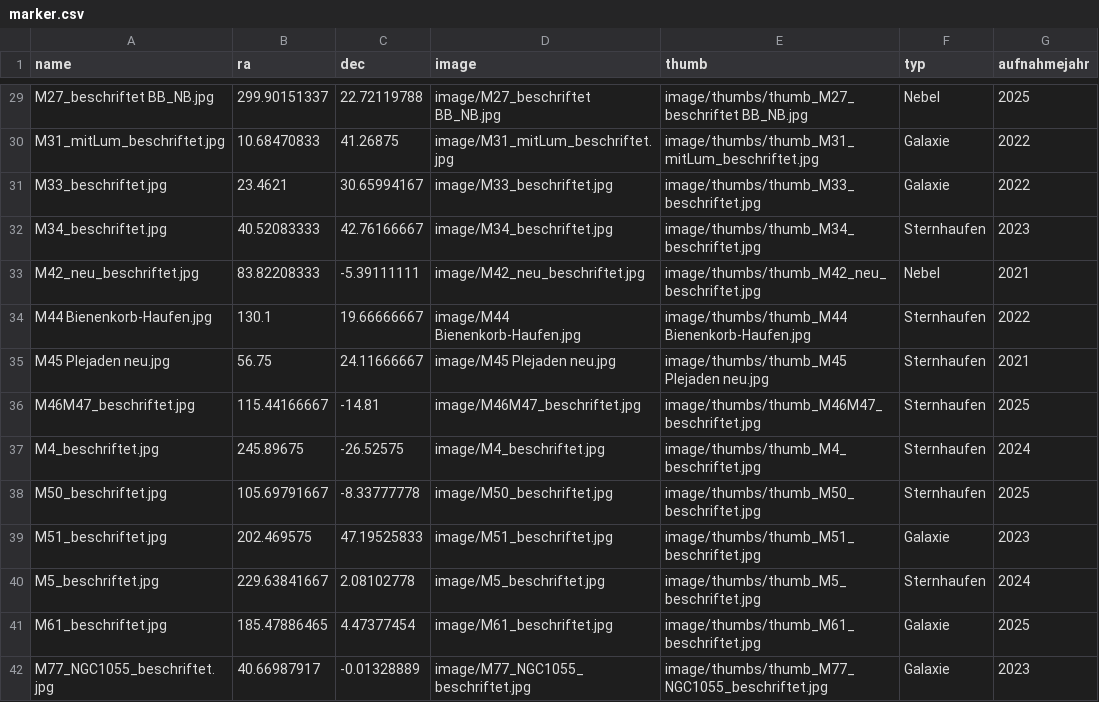
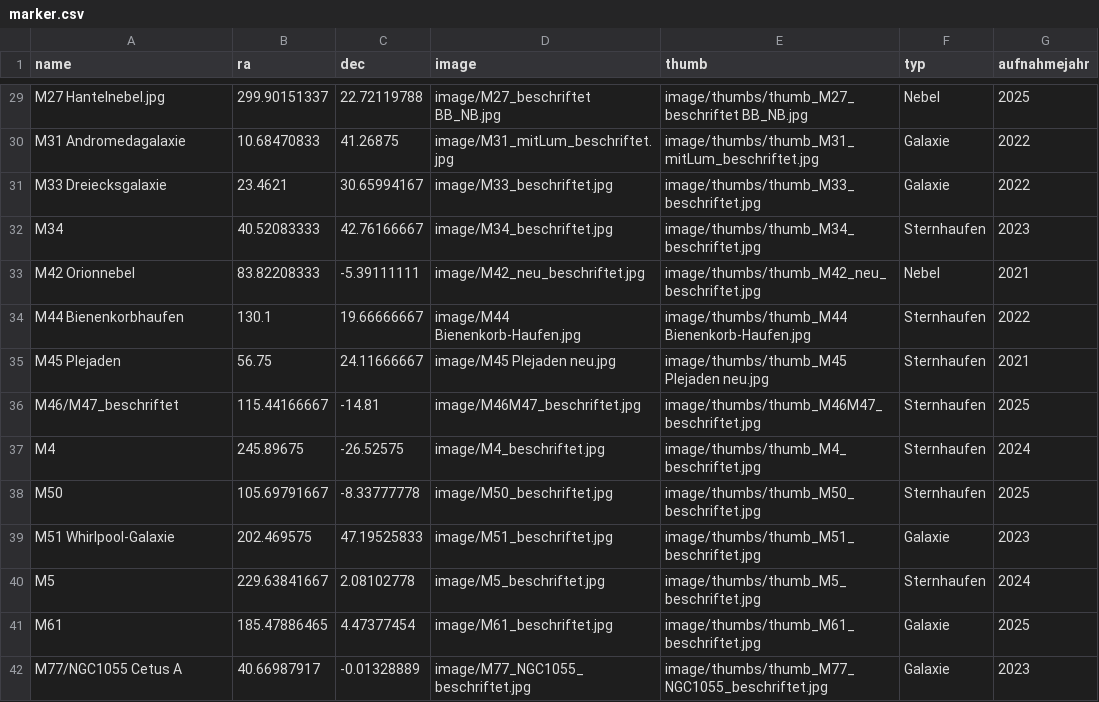
Before and after one commit to hblapa/astrofotos, a CSV file: marker.csv, drawn as a sheet; only a part is shown, gaps mark what is left out; the diff covers the shown part only; the diff names each change by its address in the sheet, - before the commit and + after, or states it on an @@ line.

```diff
--- a/marker.csv
+++ b/marker.csv
-A29 (name): M27_beschriftet BB_NB.jpg
+A29 (name): M27 Hantelnebel.jpg
-A30 (name): M31_mitLum_beschriftet.jpg
+A30 (name): M31 Andromedagalaxie
-A31 (name): M33_beschriftet.jpg
+A31 (name): M33 Dreiecksgalaxie
-A32 (name): M34_beschriftet.jpg
+A32 (name): M34
-A33 (name): M42_neu_beschriftet.jpg
+A33 (name): M42 Orionnebel
-A34 (name): M44 Bienenkorb-Haufen.jpg
+A34 (name): M44 Bienenkorbhaufen
-A35 (name): M45 Plejaden neu.jpg
+A35 (name): M45 Plejaden
-A36 (name): M46M47_beschriftet.jpg
+A36 (name): M46/M47_beschriftet
-A37 (name): M4_beschriftet.jpg
+A37 (name): M4
-A38 (name): M50_beschriftet.jpg
+A38 (name): M50
-A39 (name): M51_beschriftet.jpg
+A39 (name): M51 Whirlpool-Galaxie
-A40 (name): M5_beschriftet.jpg
+A40 (name): M5
-A41 (name): M61_beschriftet.jpg
+A41 (name): M61
-A42 (name): M77_NGC1055_beschriftet.jpg
+A42 (name): M77/NGC1055 Cetus A
```
Also changed, not shown: 64 edited cells elsewhere in this file, 1 other file.
